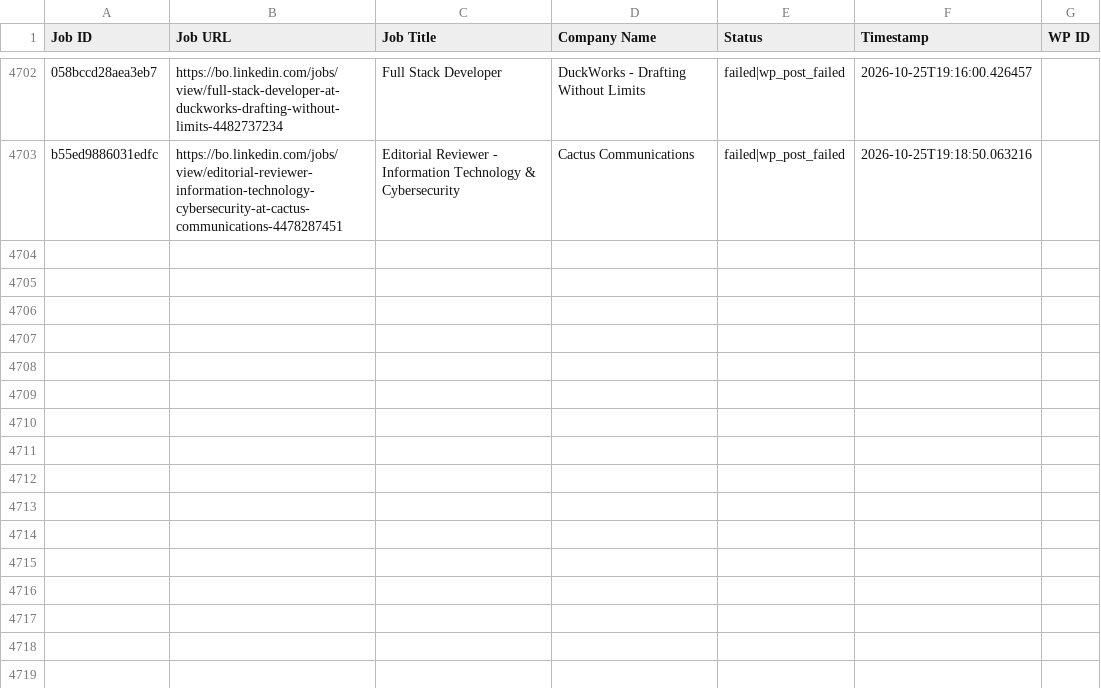
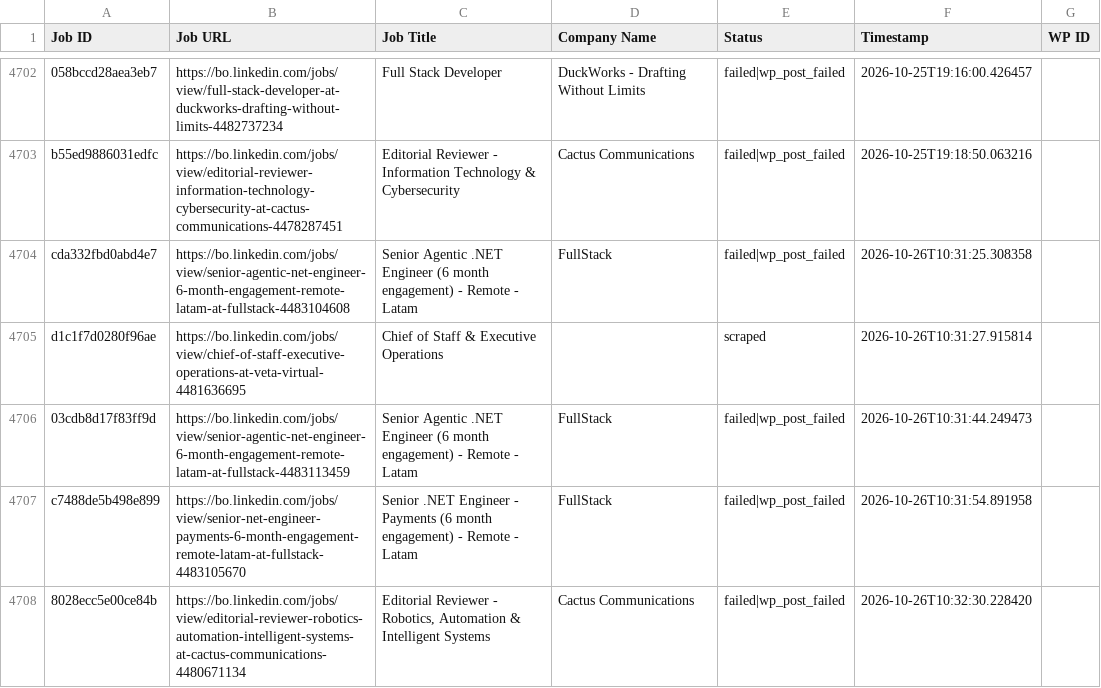
Before and after one commit to vindoky/bo, a CSV file: processed_jobs.csv, drawn as a sheet; only a part is shown, gaps mark what is left out; the diff names each change by its address in the sheet, - before the commit and + after, or states it on an @@ line.

```diff
--- a/processed_jobs.csv
+++ b/processed_jobs.csv
+row 4704: cda332fbd0abd4e7 | https://bo.linkedin.com/jobs/view/senior-agentic-net-engineer-6-month-engagement-remote-latam-at-fullstack-4483104608 | Senior Agentic .NET Engineer (6 month engagement) - Remote - Latam | FullStack | failed|wp_post_failed | 2026-10-26T10:31:25.308358
+row 4705: d1c1f7d0280f96ae | https://bo.linkedin.com/jobs/view/chief-of-staff-executive-operations-at-veta-virtual-4481636695 | Chief of Staff & Executive Operations |  | scraped | 2026-10-26T10:31:27.915814
+row 4706: 03cdb8d17f83ff9d | https://bo.linkedin.com/jobs/view/senior-agentic-net-engineer-6-month-engagement-remote-latam-at-fullstack-4483113459 | Senior Agentic .NET Engineer (6 month engagement) - Remote - Latam | FullStack | failed|wp_post_failed | 2026-10-26T10:31:44.249473
+row 4707: c7488de5b498e899 | https://bo.linkedin.com/jobs/view/senior-net-engineer-payments-6-month-engagement-remote-latam-at-fullstack-4483105670 | Senior .NET Engineer - Payments (6 month engagement) - Remote - Latam | FullStack | failed|wp_post_failed | 2026-10-26T10:31:54.891958
+row 4708: 8028ecc5e00ce84b | https://bo.linkedin.com/jobs/view/editorial-reviewer-robotics-automation-intelligent-systems-at-cactus-communications-4480671134 | Editorial Reviewer - Robotics, Automation & Intelligent Systems | Cactus Communications | failed|wp_post_failed | 2026-10-26T10:32:30.228420
```
